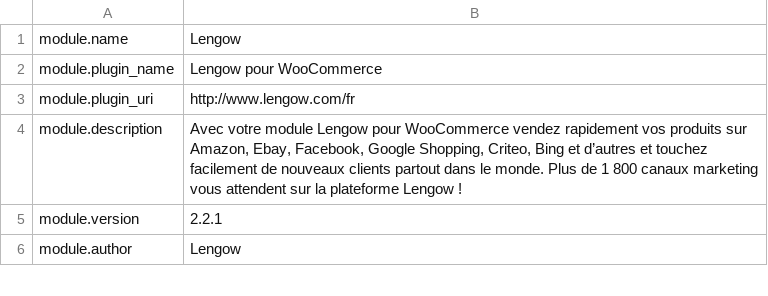
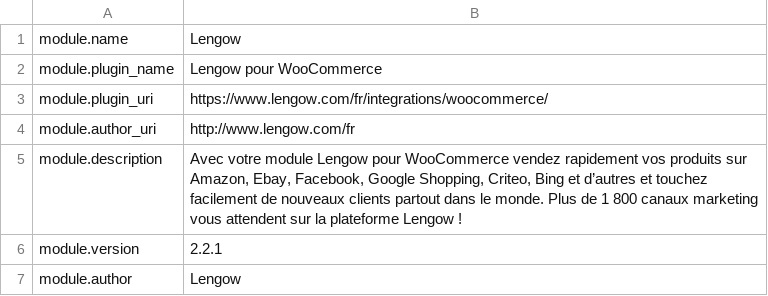
Before and after one commit to lengow/plugin-woocommerce, a CSV file: translations/fr_FR.csv, drawn as a sheet; only a part is shown.

```diff
--- a/translations/fr_FR.csv
+++ b/translations/fr_FR.csv
@@ -2,3 +2,4 @@ module.name|Lengow
 module.plugin_name|Lengow pour WooCommerce
-module.plugin_uri|http://www.lengow.com/fr
+module.plugin_uri|https://www.lengow.com/fr/integrations/woocommerce/
+module.author_uri|http://www.lengow.com/fr
 module.description|Avec votre module Lengow pour WooCommerce vendez rapidement vos produits sur Amazon, Ebay, Facebook, Google Shopping, Criteo, Bing et d’autres et touchez facilement de nouveaux clients partout dans le monde. Plus de 1 800 canaux marketing vous attendent sur la plateforme Lengow !
```
Also changed, not shown: toolbox/checkmd5.csv, translations/en_GB.csv, 6 other files.
